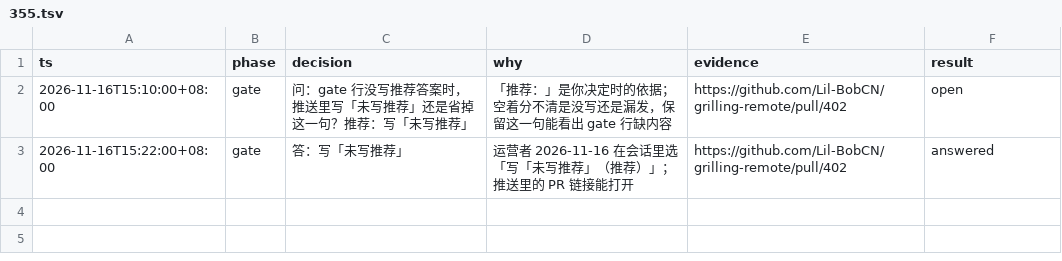
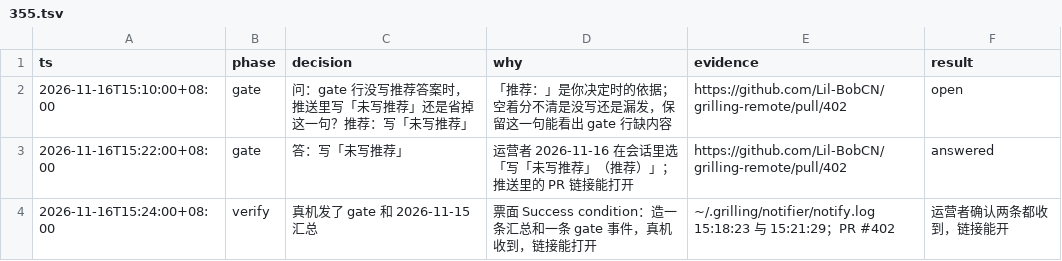
Before and after one commit to Lil-BobCN/grilling-remote, a TSV file: .audit/355.tsv, drawn as a sheet.

Commit message:
chore: I-0121 trail 记真机验证结果

```diff
--- a/.audit/355.tsv
+++ b/.audit/355.tsv
@@ -3 +3,2 @@ ts	phase	decision	why	evidence	result
 2026-11-16T15:22:00+08:00	gate	答：写「未写推荐」	运营者 2026-11-16 在会话里选「写「未写推荐」（推荐）」；推送里的 PR 链接能打开	https://github.com/Lil-BobCN/grilling-remote/pull/402	answered
+2026-11-16T15:24:00+08:00	verify	真机发了 gate 和 2026-11-15 汇总	票面 Success condition：造一条汇总和一条 gate 事件，真机收到，链接能打开	~/.grilling/notifier/notify.log 15:18:23 与 15:21:29；PR #402	运营者确认两条都收到，链接能开
```
